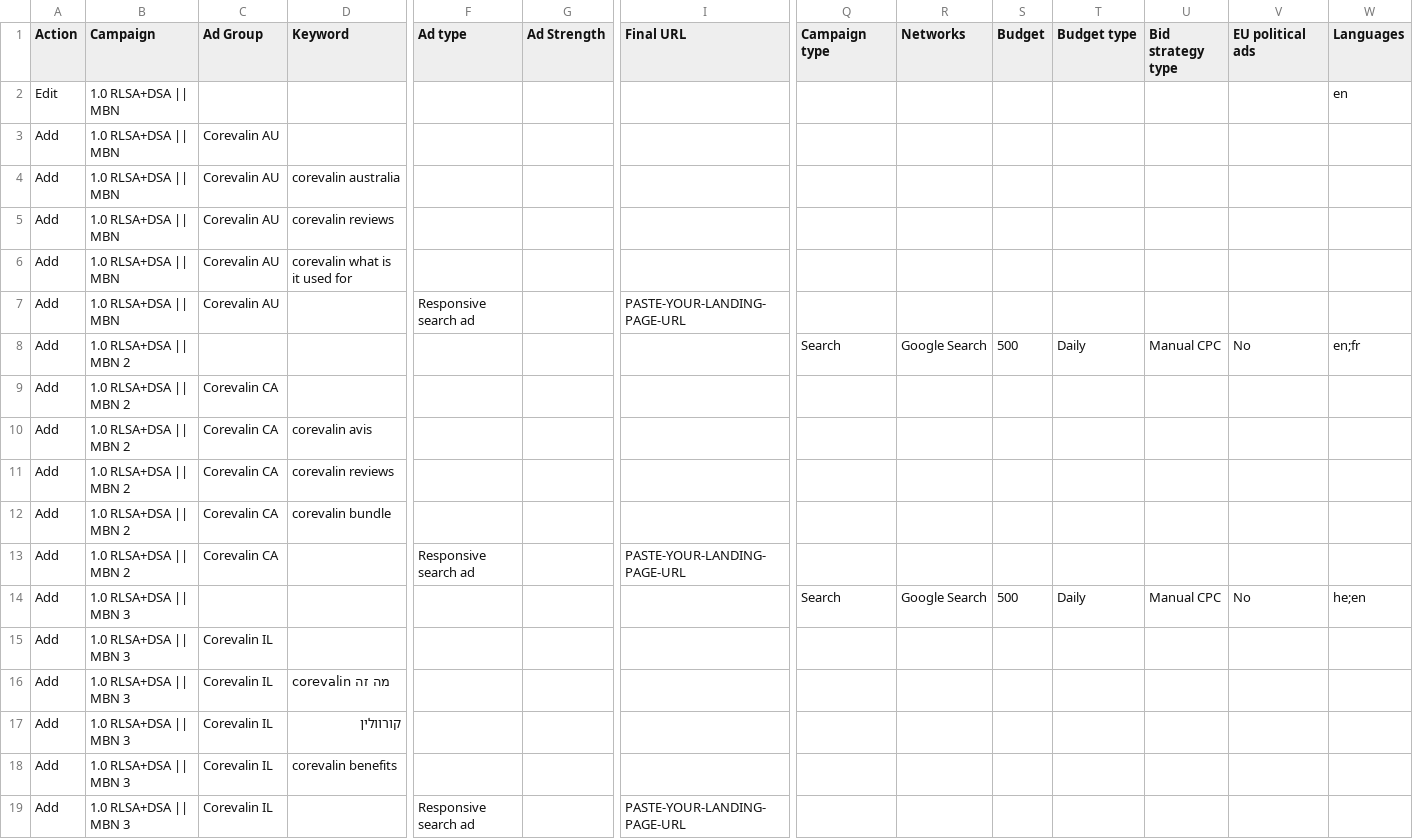
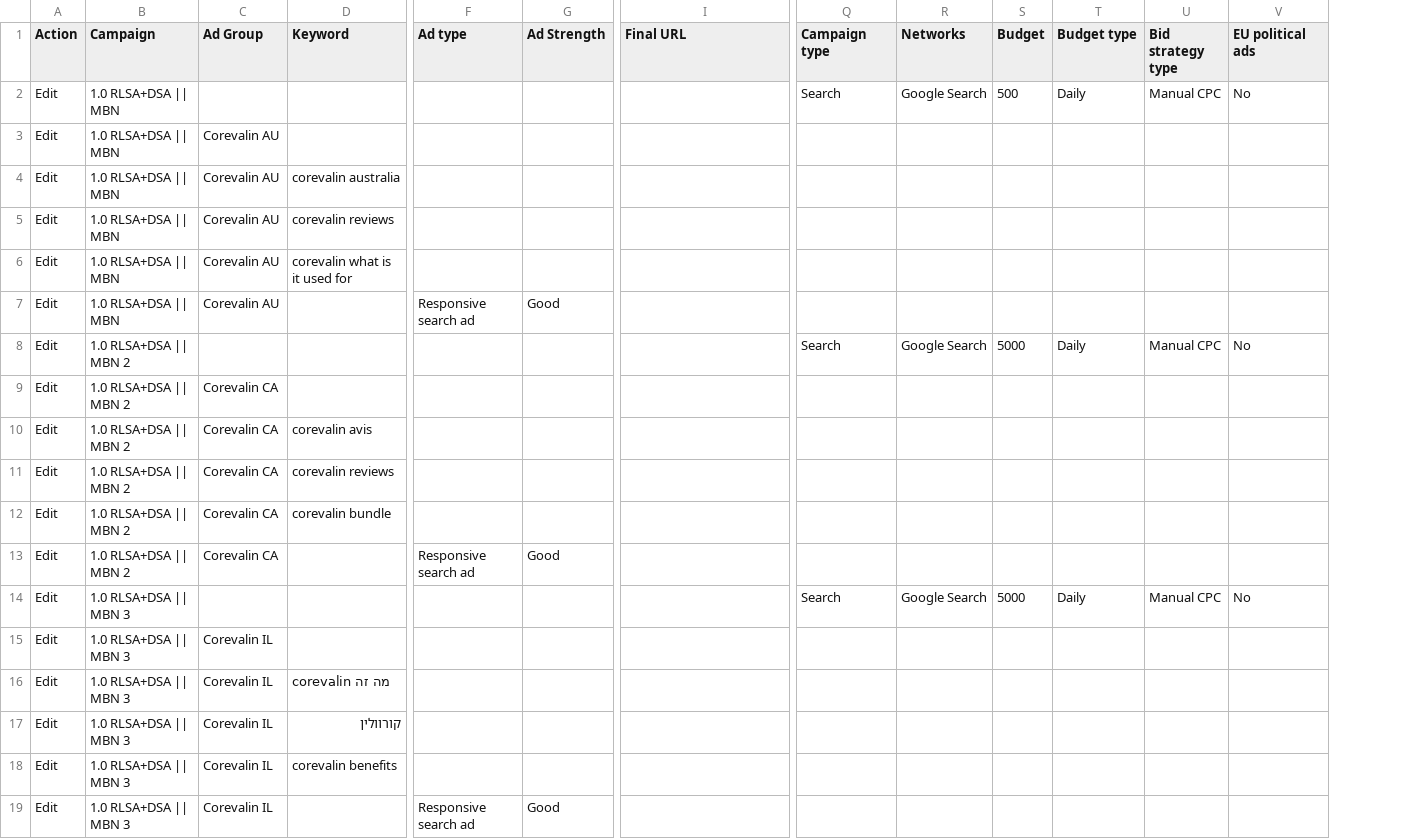
Before and after one commit to marciagreer6509/va-posts, a CSV file: corevalin-ads/corevalin-ads-au-ca-il.csv, drawn as a sheet; only a part is shown, gaps mark what is left out; removed rows and columns are numbered as before the commit, all else as after; rows hold the shown columns only; the diff names each change by its address in the sheet, - before the commit and + after, or states it on an @@ line.

Commit message:
corevalin ads: Bob sheet format (all Edit, 22 cols)

```diff
--- a/corevalin-ads/corevalin-ads-au-ca-il.csv
+++ b/corevalin-ads/corevalin-ads-au-ca-il.csv
-column W (Languages), row 2: en; rows 8-14: en;fr |  |  |  |  |  | he;en
+row 2: Edit | 1.0 RLSA+DSA || MBN |  |  |  |  |  | Search | Google Search | 500 | Daily | Manual CPC | No
-C3 (Ad Group): (empty)
+C3 (Ad Group): Corevalin AU
-row 3: Add | 1.0 RLSA+DSA || MBN | Corevalin AU
-A4:A19 (Action): Add
+A4:A19 (Action): Edit
-G7 (Ad Strength): (empty)
+G7 (Ad Strength): Good
-I7 (Final URL): PASTE-YOUR-LANDING-PAGE-URL
+I7 (Final URL): (empty)
-S8 (Budget): 500
+S8 (Budget): 5000
-G13 (Ad Strength): (empty)
+G13 (Ad Strength): Good
-I13 (Final URL): PASTE-YOUR-LANDING-PAGE-URL
+I13 (Final URL): (empty)
-S14 (Budget): 500
+S14 (Budget): 5000
-G19 (Ad Strength): (empty)
+G19 (Ad Strength): Good
-I19 (Final URL): PASTE-YOUR-LANDING-PAGE-URL
+I19 (Final URL): (empty)
```
